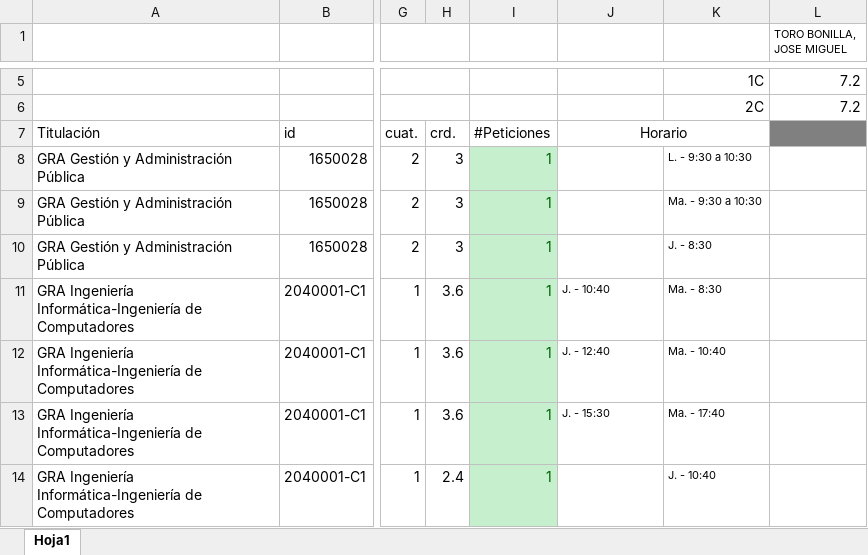
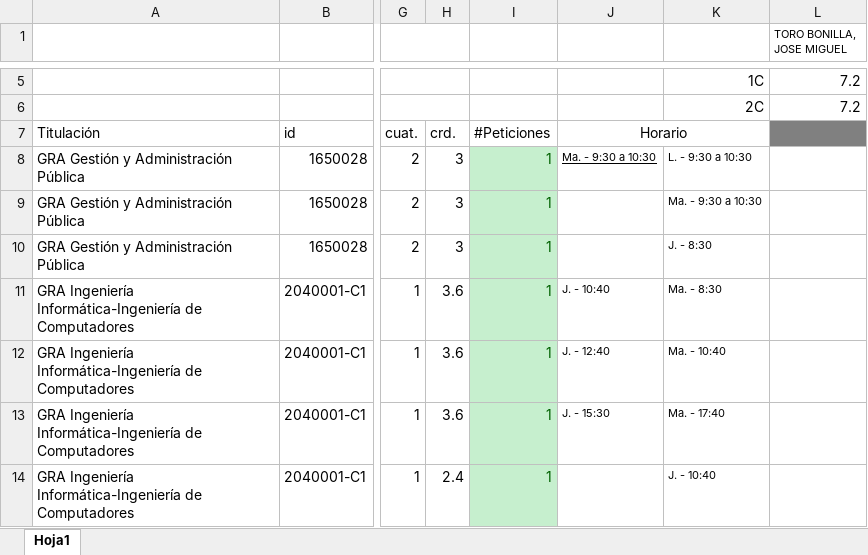
Before and after one commit to ursgarsan/TFG-PAP, an Excel workbook: docs_iniciales/infoDep.xlsx, sheet Hoja1, drawn as a sheet; only a part is shown, gaps mark what is left out; values as stored, in another font and other column widths than the file's, no borders; the diff names each change by its address in the sheet, - before the commit and + after, or states it on an @@ line.

Commit message:
actualizado

```diff
--- a/docs_iniciales/infoDep.xlsx (sheet Hoja1)
+++ b/docs_iniciales/infoDep.xlsx (sheet Hoja1)
-J8: (empty)
+J8: Ma. - 9:30 a 10:30
```
